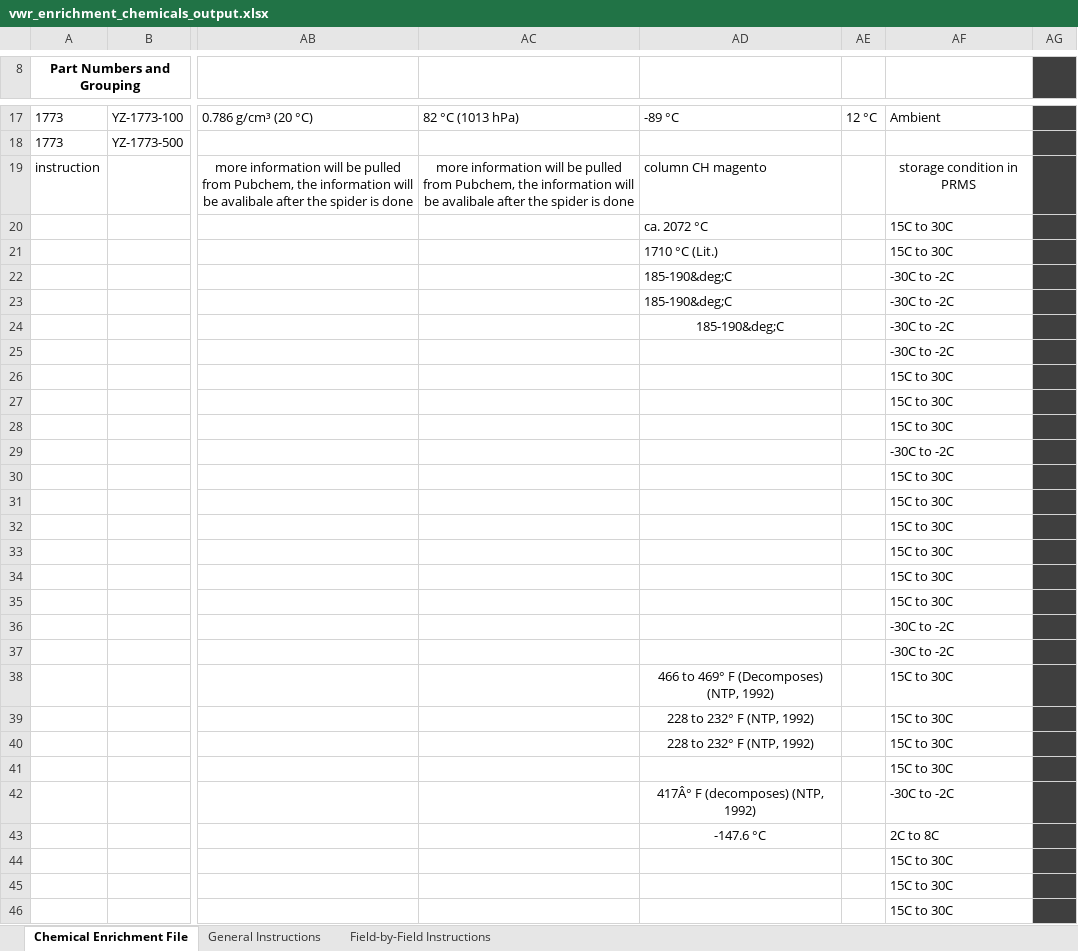
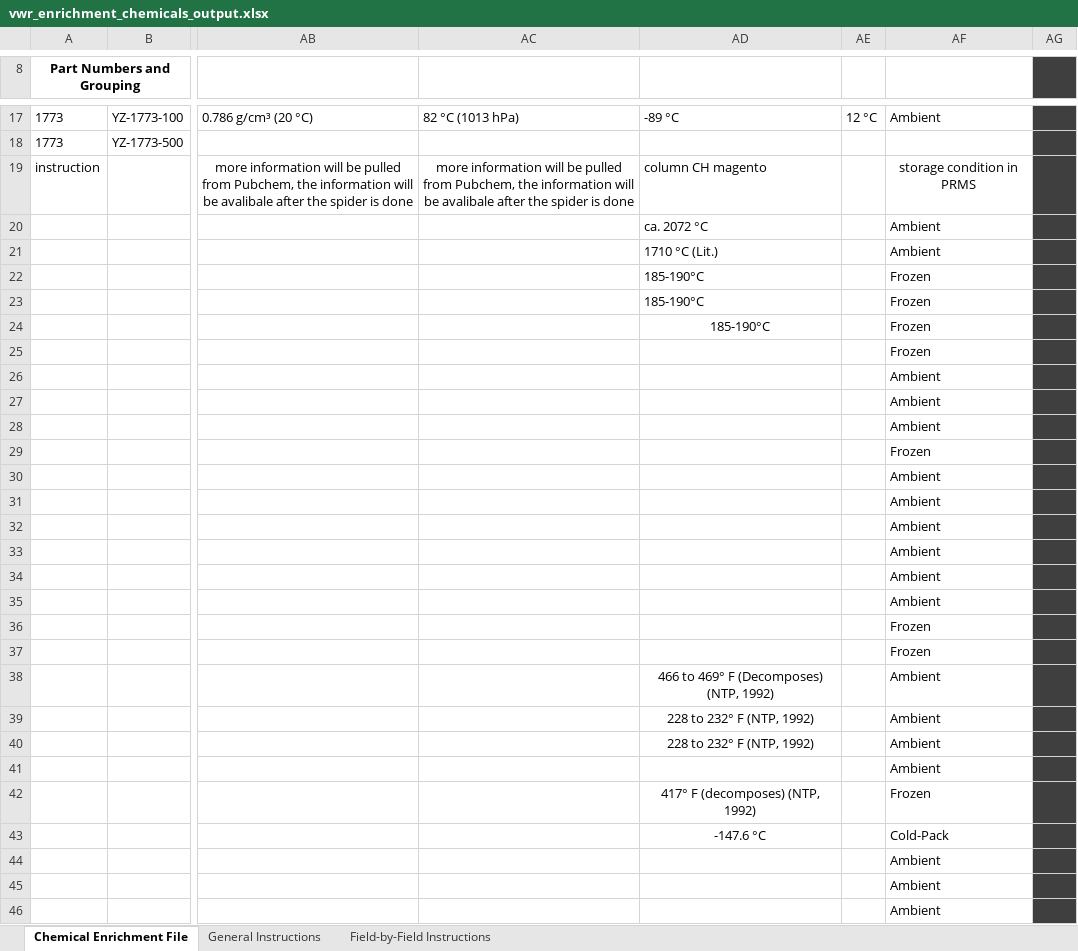
Before and after one commit to CarthagoDelendaEst58/Autofill, an Excel workbook: outputs/enrichment_outputs/vwr_enrichment_chemicals_output.xlsx, sheet Chemical Enrichment File, drawn as a sheet; only a part is shown, gaps mark what is left out; values as stored, in another font and other column widths than the file's, no borders; the diff covers the shown part only; the diff names each change by its address in the sheet, - before the commit and + after, or states it on an @@ line.

Commit message:
Cleanup for VWREnrichmentChemicals

```diff
--- a/outputs/enrichment_outputs/vwr_enrichment_chemicals_output.xlsx (sheet Chemical Enrichment File)
+++ b/outputs/enrichment_outputs/vwr_enrichment_chemicals_output.xlsx (sheet Chemical Enrichment File)
-AF20:AF21: 15C to 30C
+AF20:AF21: Ambient
-AD22:AD24: 185-190&deg;C
+AD22:AD24: 185-190°C
-AF22:AF25: -30C to -2C
+AF22:AF25: Frozen
-AF26:AF28: 15C to 30C
+AF26:AF28: Ambient
-AF29: -30C to -2C
+AF29: Frozen
-AF30:AF35: 15C to 30C
+AF30:AF35: Ambient
-AF36:AF37: -30C to -2C
+AF36:AF37: Frozen
-AF38:AF41: 15C to 30C
+AF38:AF41: Ambient
-AD42: 417Â° F (decomposes) (NTP, 1992)
+AD42: 417° F (decomposes) (NTP, 1992)
-AF42: -30C to -2C
+AF42: Frozen
-AF43: 2C to 8C
+AF43: Cold-Pack
-AF44:AF46: 15C to 30C
+AF44:AF46: Ambient
```
Also changed, not shown: 175 edited cells elsewhere in this sheet, input_sheets/Test file.xlsx, outputs/enrichment_outputs/vwr_enrichment_antibody_output.xlsx, 5 other files.
